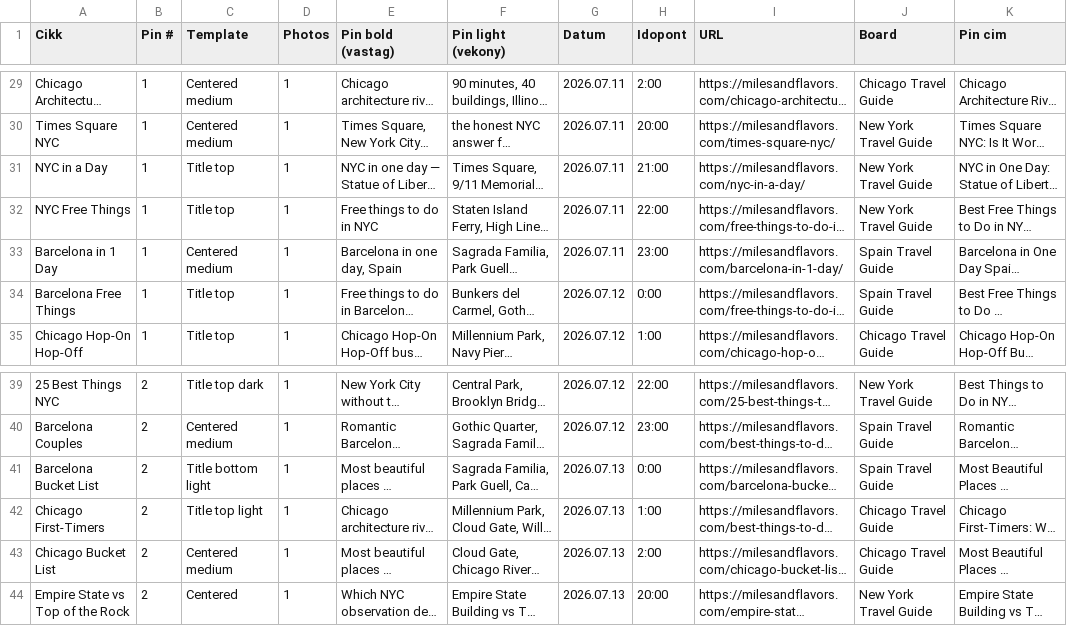
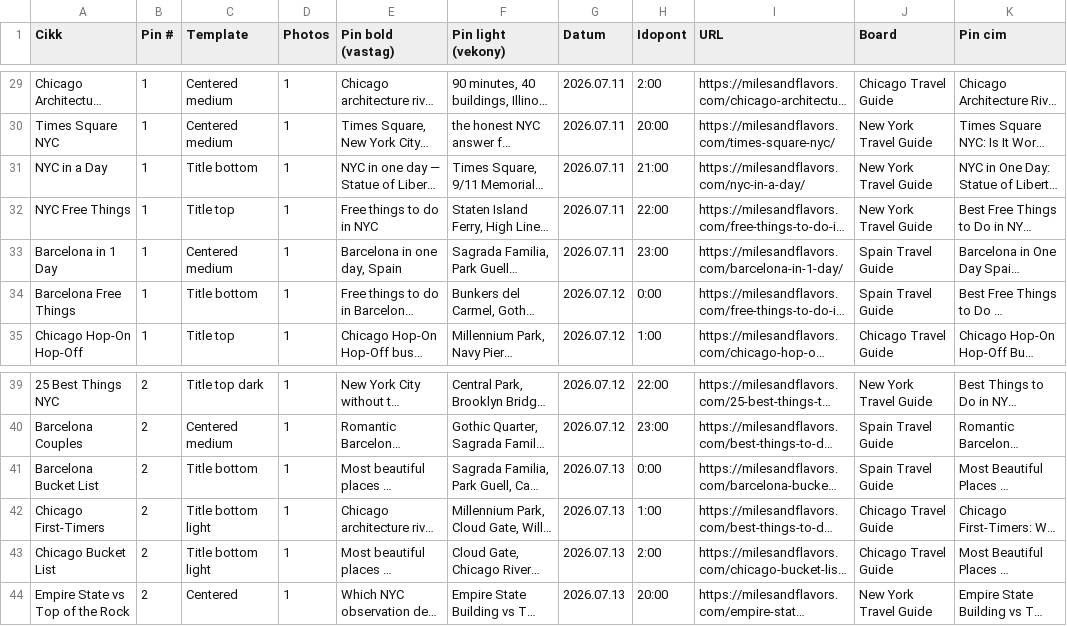
Before and after one commit to milesandflavors/pinfactory, a CSV file: pins.csv, drawn as a sheet; only a part is shown, gaps mark what is left out; long unchanged cells end in …; the diff names each change by its address in the sheet, - before the commit and + after, or states it on an @@ line.

```diff
--- a/pins.csv
+++ b/pins.csv
-C31 (Template): Title top
+C31 (Template): Title bottom
-C34 (Template): Title top
+C34 (Template): Title bottom
-C41 (Template): Title bottom light
+C41 (Template): Title bottom
-C42 (Template): Title top light
+C42 (Template): Title bottom light
-C43 (Template): Centered medium
+C43 (Template): Title bottom light
```
Also changed, not shown: 10 other files.
